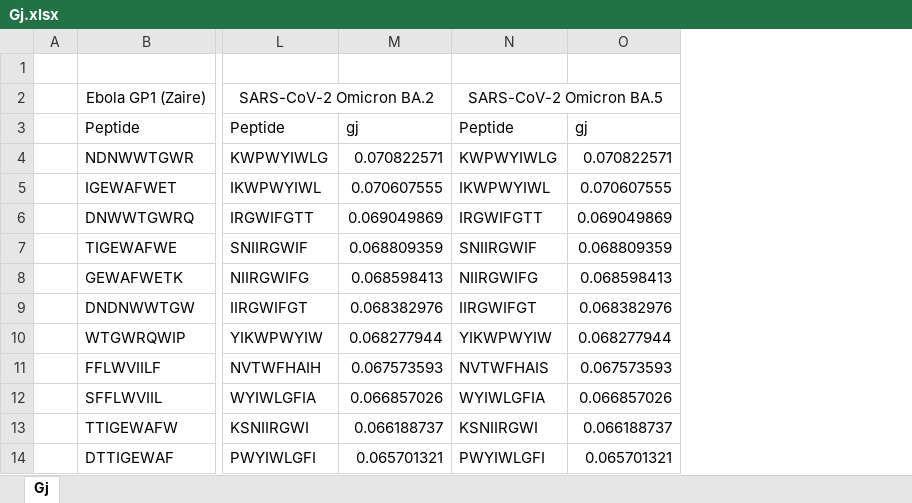
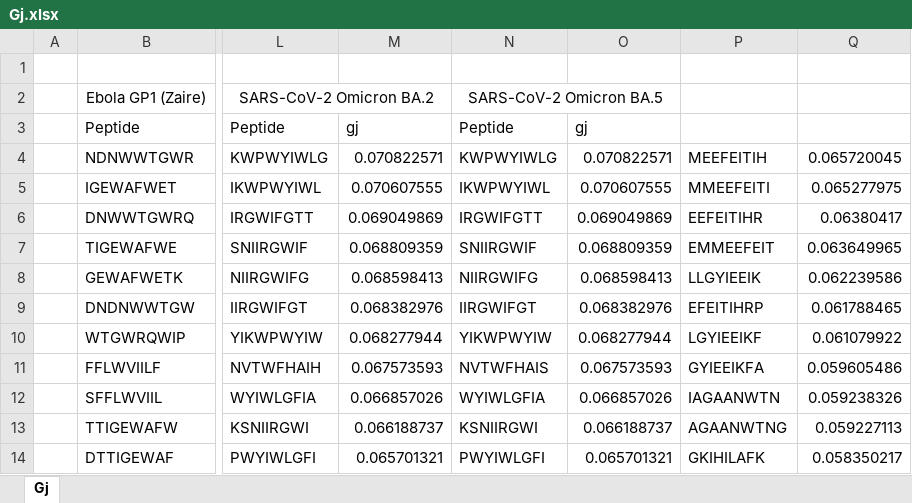
Before and after one commit to DuaneHarris0813/HLA-Coverage-Metrics, an Excel workbook: Results/Gj.xlsx, sheet Gj, drawn as a sheet; only a part is shown, gaps mark what is left out; values as stored, in another font and other column widths than the file's, no borders; the diff names each change by its address in the sheet, - before the commit and + after, or states it on an @@ line.

```diff
--- a/Results/Gj.xlsx (sheet Gj)
+++ b/Results/Gj.xlsx (sheet Gj)
+column P, rows 4-14: MEEFEITIH | MMEEFEITI | EEFEITIHR | EMMEEFEIT | LLGYIEEIK | EFEITIHRP | LGYIEEIKF | GYIEEIKFA | IAGAANWTN | AGAANWTNG | GKIHILAFK
+column Q, rows 4-14: 0.065720045 | 0.065277975 | 0.06380417 | 0.063649965 | 0.062239586 | 0.061788465 | 0.061079922 | 0.059605486 | 0.059238326 | 0.059227113 | 0.058350217
```
Also changed, not shown: 8 other files.
